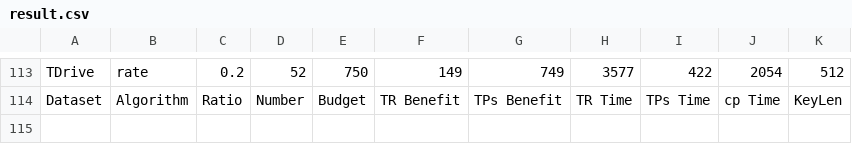
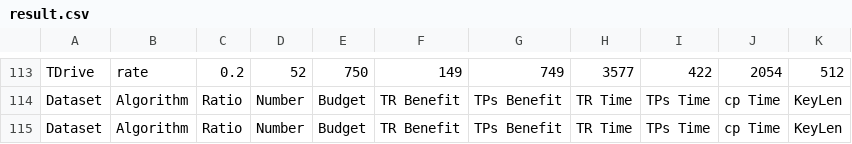
Before and after one commit to Beam-boop/RATE, a CSV file: result.csv, drawn as a sheet; only a part is shown, gaps mark what is left out.

```diff
--- a/result.csv
+++ b/result.csv
@@ -114 +114,2 @@ TDrive,rate,0.2,52,750,149,749,3577,422,2054,512,
 Dataset,Algorithm,Ratio,Number,Budget,TR Benefit,TPs Benefit,TR Time,TPs Time,cp Time,KeyLen,
+Dataset,Algorithm,Ratio,Number,Budget,TR Benefit,TPs Benefit,TR Time,TPs Time,cp Time,KeyLen,
```
Also changed, not shown: 7 other files.
